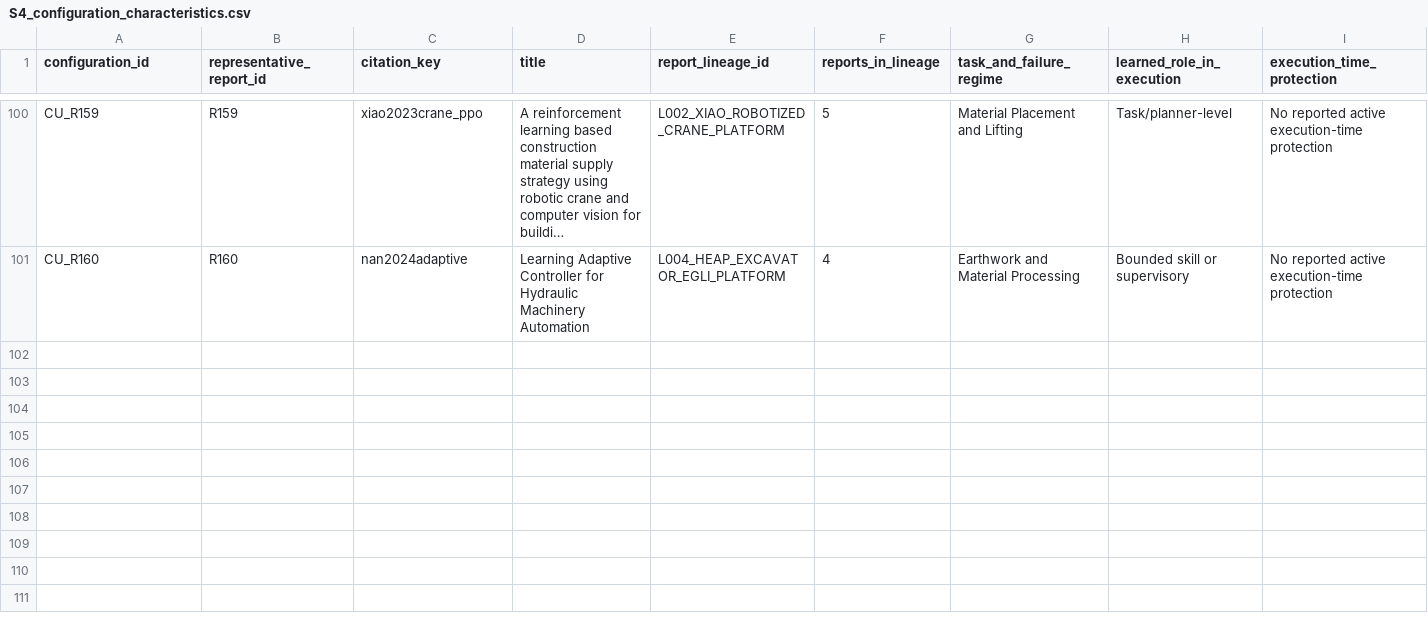
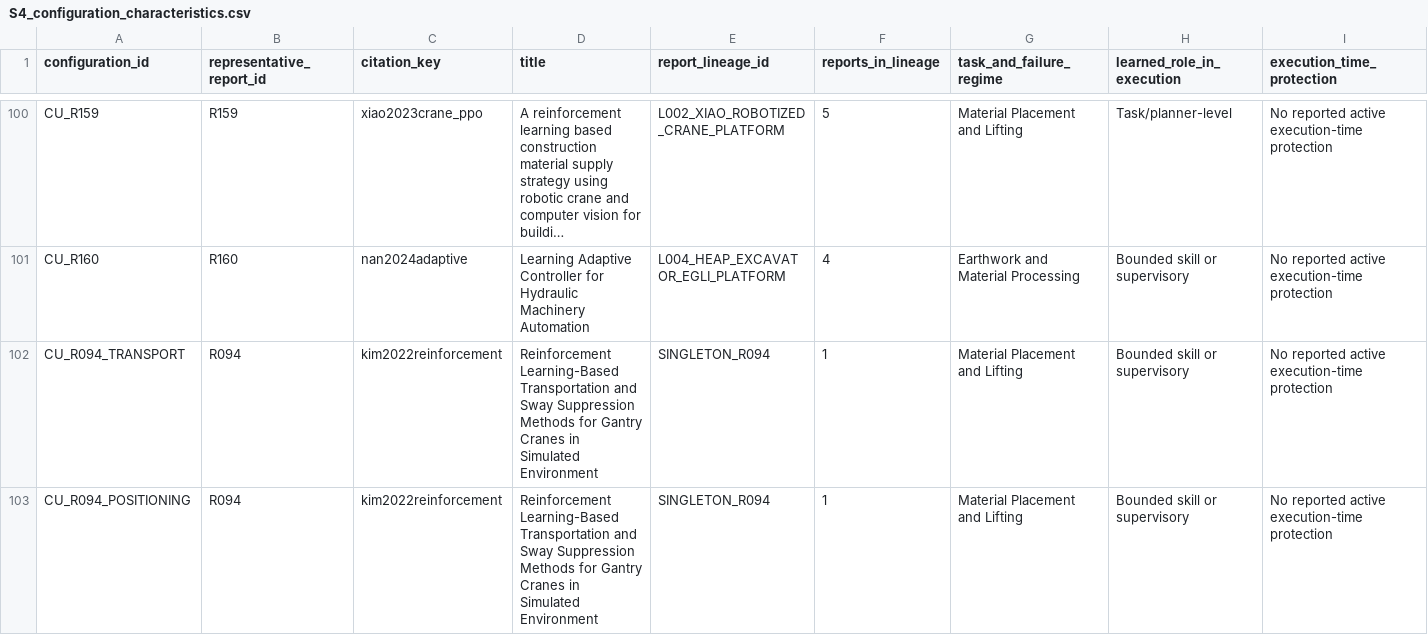
Before and after one commit to ZekaiJ/DRL4CONBOT, a CSV file: Supplementary/data/S4_configuration_characteristics.csv, drawn as a sheet; only a part is shown, gaps mark what is left out; long unchanged cells end in …; rows hold the shown columns only; the diff covers the shown part only; the diff names each change by its address in the sheet, - before the commit and + after, or states it on an @@ line.

Commit message:
Synchronize review data and reader-facing documentation

```diff
--- a/Supplementary/data/S4_configuration_characteristics.csv
+++ b/Supplementary/data/S4_configuration_characteristics.csv
+row 102: CU_R094_TRANSPORT | R094 | kim2022reinforcement | Reinforcement Learning-Based Transportation and Sway Suppression Methods for Gantry Cranes in Simulated Environment | SINGLETON_R094 | 1 | Material Placement and Lifting | Bounded skill or supervisory | No reported active execution-time protection
+row 103: CU_R094_POSITIONING | R094 | kim2022reinforcement | Reinforcement Learning-Based Transportation and Sway Suppression Methods for Gantry Cranes in Simulated Environment | SINGLETON_R094 | 1 | Material Placement and Lifting | Bounded skill or supervisory | No reported active execution-time protection
```
Also changed, not shown: 1 added row and 3 edited cells elsewhere in this file, Supplementary/data/S1_fulltext_eligibility_decisions.csv, Supplementary/data/S2_included_reports.csv, 9 other files.
